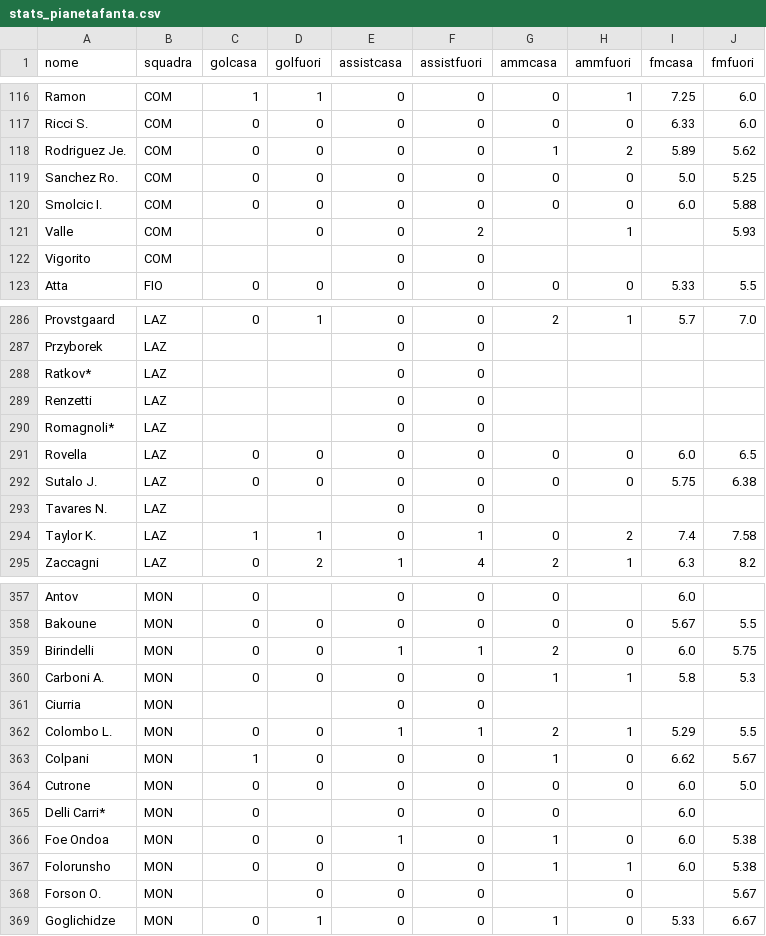
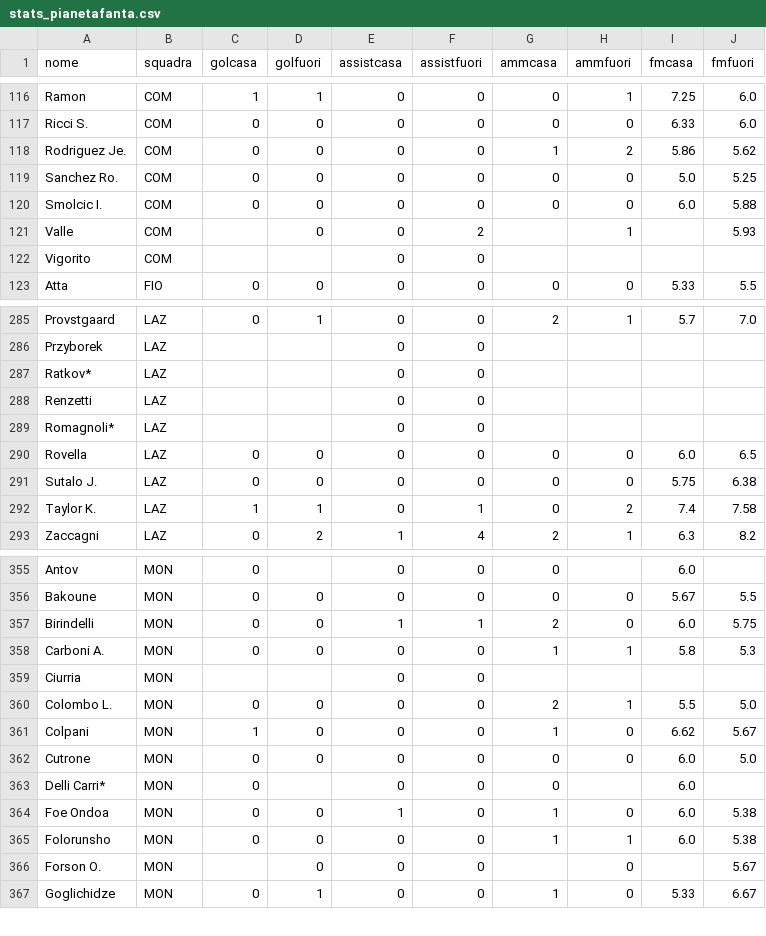
Before and after one commit to Daddie2/Fantacalcio, a CSV file: data/stats_pianetafanta.csv, drawn as a sheet; only a part is shown, gaps mark what is left out; the diff covers the shown part only.

```diff
--- a/data/stats_pianetafanta.csv
+++ b/data/stats_pianetafanta.csv
@@ -117,3 +117,3 @@ Ramon,COM,1,1,0,0,0,1,7.25,6.0
 Ricci S.,COM,0,0,0,0,0,0,6.33,6.0
-Rodriguez Je.,COM,0,0,0,0,1,2,5.89,5.62
+Rodriguez Je.,COM,0,0,0,0,1,2,5.86,5.62
 Sanchez Ro.,COM,0,0,0,0,0,0,5.0,5.25
@@ -292,3 +291,2 @@ Rovella,LAZ,0,0,0,0,0,0,6.0,6.5
 Sutalo J.,LAZ,0,0,0,0,0,0,5.75,6.38
-Tavares N.,LAZ,,,0,0,,,,
 Taylor K.,LAZ,1,1,0,1,0,2,7.4,7.58
@@ -361,3 +359,3 @@ Carboni A.,MON,0,0,0,0,1,1,5.8,5.3
 Ciurria,MON,,,0,0,,,,
-Colombo L.,MON,0,0,1,1,2,1,5.29,5.5
+Colombo L.,MON,0,0,0,0,2,1,5.5,5.0
 Colpani,MON,1,0,0,0,1,0,6.62,5.67
```
Also changed, not shown: 2 removed rows and 17 edited cells elsewhere in this file, 2 other files.
